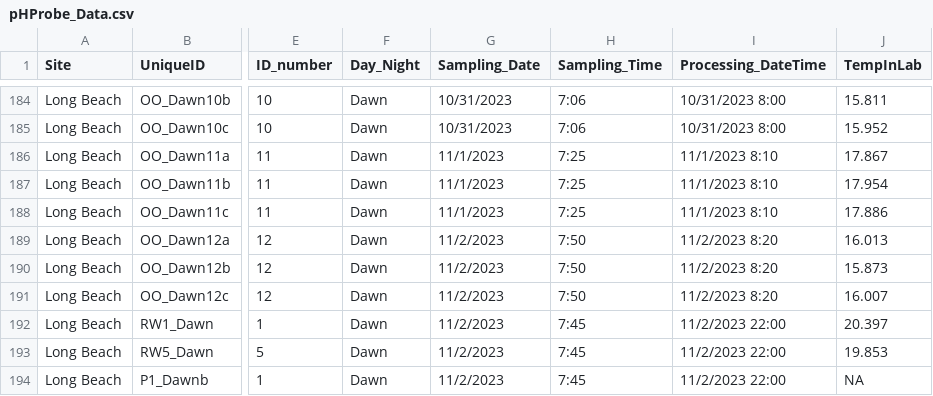
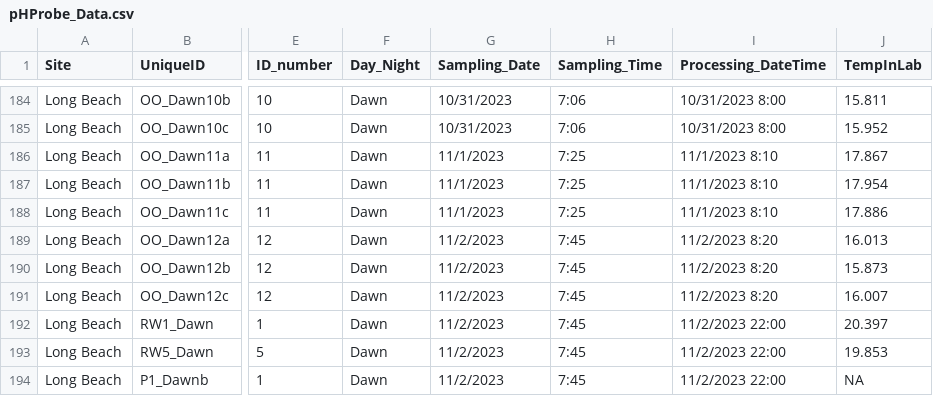
Before and after one commit to njsilbiger/SantaCruz_EcoFun, a CSV file: Data/Biogeochemistry/pHProbe_Data.csv, drawn as a sheet; only a part is shown, gaps mark what is left out; the diff names each change by its address in the sheet, - before the commit and + after, or states it on an @@ line.

```diff
--- a/Data/Biogeochemistry/pHProbe_Data.csv
+++ b/Data/Biogeochemistry/pHProbe_Data.csv
-H189:H191 (Sampling_Time): 7:50
+H189:H191 (Sampling_Time): 7:45
```
Also changed, not shown: 5 other files.
